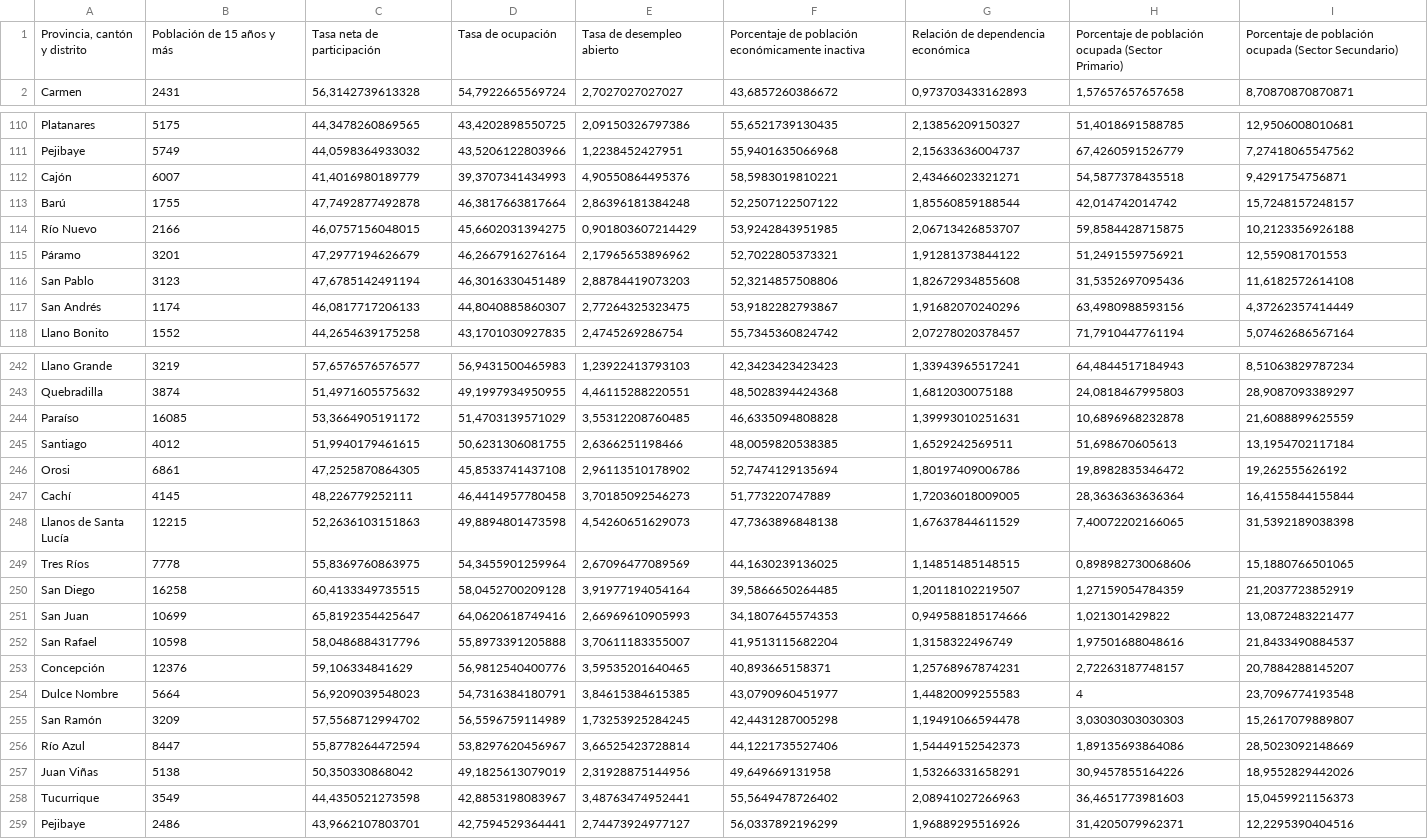
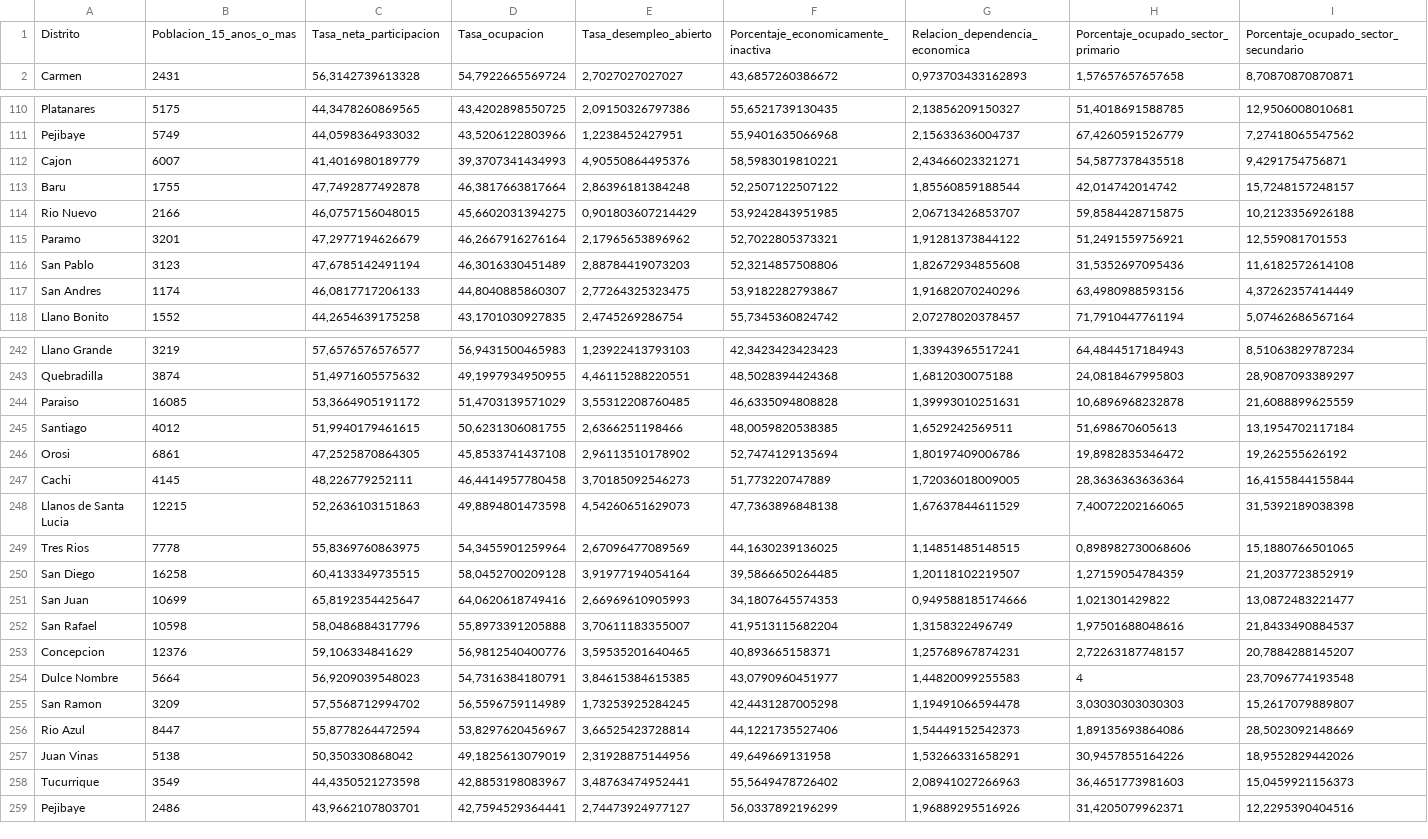
Before and after one commit to bjlf12/TP05-IA, a CSV file: data/reempleocenso2011-22.csv, drawn as a sheet; only a part is shown, gaps mark what is left out; removed rows and columns are numbered as before the commit, all else as after; rows hold the shown columns only; ↵ is a line break in a cell; the diff covers the shown part only; the diff names each change by its address in the sheet, - before the commit and + after, or states it on an @@ line.

```diff
--- a/data/reempleocenso2011-22.csv
+++ b/data/reempleocenso2011-22.csv
-row 1: Provincia, cantón y distrito | Población de 15 años y más | Tasa neta de participación | Tasa de ocupación | Tasa de desempleo abierto | Porcentaje de población económicamente inactiva | Relación de dependencia económica | Porcentaje de población ocupada (Sector ↵ Primario) | Porcentaje de población ocupada (Sector Secundario)
+row 1: Distrito | Poblacion_15_anos_o_mas | Tasa_neta_participacion | Tasa_ocupacion | Tasa_desempleo_abierto | Porcentaje_economicamente_inactiva | Relacion_dependencia_economica | Porcentaje_ocupado_sector_primario | Porcentaje_ocupado_sector_secundario
-A112: Cajón
+A112: Cajon
-A113: Barú
+A113: Baru
-A114: Río Nuevo
+A114: Rio Nuevo
-A115: Páramo
+A115: Paramo
-A117: San Andrés
+A117: San Andres
-A244: Paraíso
+A244: Paraiso
-A247: Cachí
+A247: Cachi
-A248: Llanos de Santa Lucía
+A248: Llanos de Santa Lucia
-A249: Tres Ríos
+A249: Tres Rios
-A253: Concepción
+A253: Concepcion
-A255: San Ramón
+A255: San Ramon
-A256: Río Azul
+A256: Rio Azul
-A257: Juan Viñas
+A257: Juan Vinas
```
Also changed, not shown: 92 edited cells elsewhere in this file, 2 other files.
